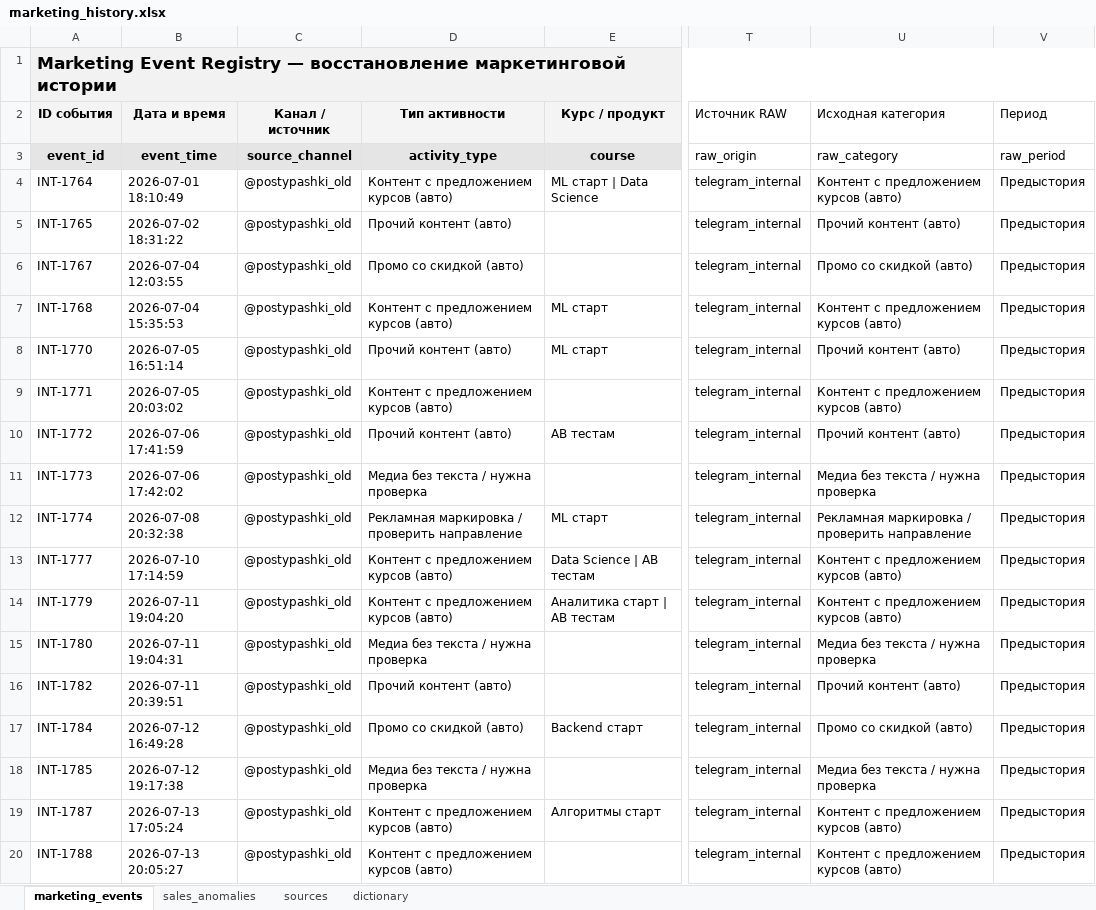
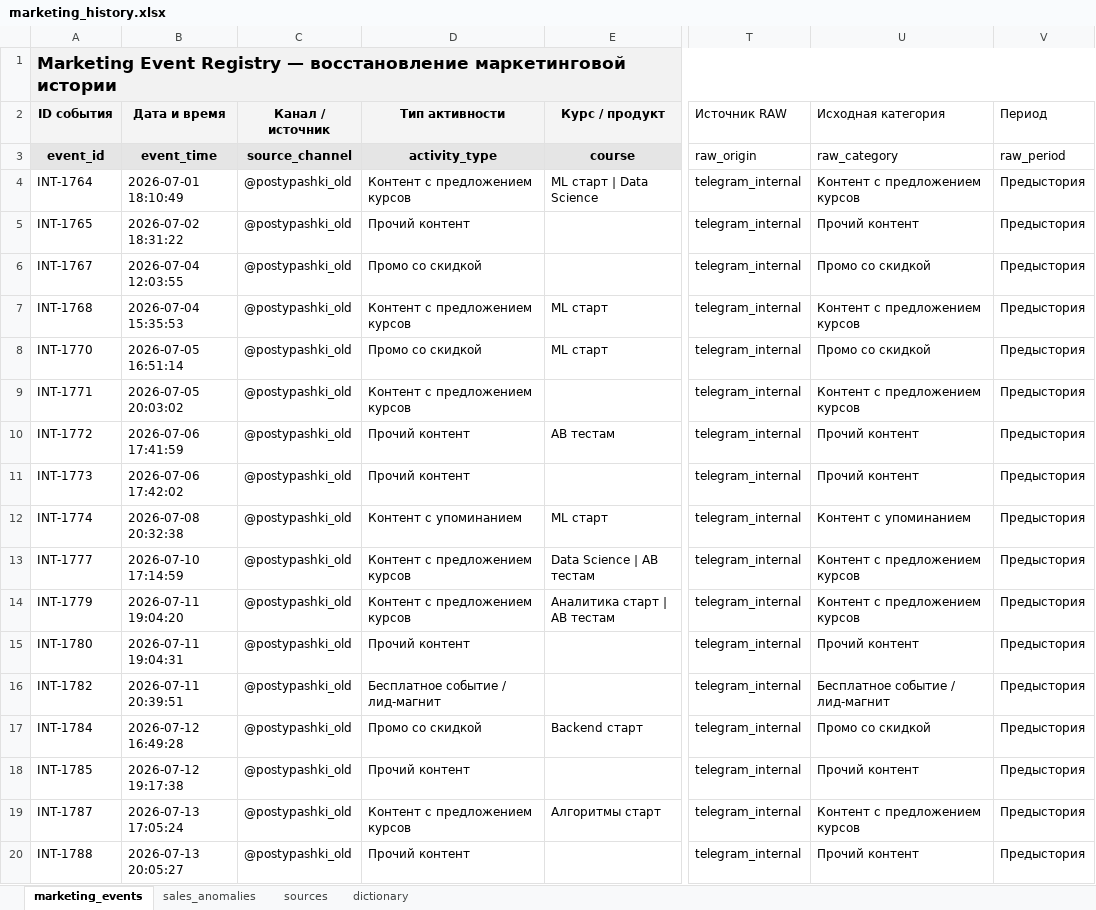
Before and after one commit to perchii/hackathon-postupashki, an Excel workbook: data/raw/marketing_history.xlsx, sheet marketing_events, drawn as a sheet; only a part is shown, gaps mark what is left out; values as stored, in another font and other column widths than the file's, no borders; charts and pictures not drawn; the diff covers the shown part only; the diff names each change by its address in the sheet, - before the commit and + after, or states it on an @@ line.

Commit message:
Finish marketing sales analysis

```diff
--- a/data/raw/marketing_history.xlsx (sheet marketing_events)
+++ b/data/raw/marketing_history.xlsx (sheet marketing_events)
-D4 (Тип активности): Контент с предложением курсов (авто)
+D4 (Тип активности): Контент с предложением курсов
-U4 (Исходная категория): Контент с предложением курсов (авто)
+U4 (Исходная категория): Контент с предложением курсов
-D5 (Тип активности): Прочий контент (авто)
+D5 (Тип активности): Прочий контент
-U5 (Исходная категория): Прочий контент (авто)
+U5 (Исходная категория): Прочий контент
-D6 (Тип активности): Промо со скидкой (авто)
+D6 (Тип активности): Промо со скидкой
-U6 (Исходная категория): Промо со скидкой (авто)
+U6 (Исходная категория): Промо со скидкой
-D7 (Тип активности): Контент с предложением курсов (авто)
+D7 (Тип активности): Контент с предложением курсов
-U7 (Исходная категория): Контент с предложением курсов (авто)
+U7 (Исходная категория): Контент с предложением курсов
-D8 (Тип активности): Прочий контент (авто)
+D8 (Тип активности): Промо со скидкой
-U8 (Исходная категория): Прочий контент (авто)
+U8 (Исходная категория): Промо со скидкой
-D9 (Тип активности): Контент с предложением курсов (авто)
+D9 (Тип активности): Контент с предложением курсов
-U9 (Исходная категория): Контент с предложением курсов (авто)
+U9 (Исходная категория): Контент с предложением курсов
-D10 (Тип активности): Прочий контент (авто)
+D10 (Тип активности): Прочий контент
-U10 (Исходная категория): Прочий контент (авто)
+U10 (Исходная категория): Прочий контент
-D11 (Тип активности): Медиа без текста / нужна проверка
+D11 (Тип активности): Прочий контент
-U11 (Исходная категория): Медиа без текста / нужна проверка
+U11 (Исходная категория): Прочий контент
-D12 (Тип активности): Рекламная маркировка / проверить направление
+D12 (Тип активности): Контент с упоминанием
-U12 (Исходная категория): Рекламная маркировка / проверить направление
+U12 (Исходная категория): Контент с упоминанием
-D13:D14 (Тип активности): Контент с предложением курсов (авто)
+D13:D14 (Тип активности): Контент с предложением курсов
-U13:U14 (Исходная категория): Контент с предложением курсов (авто)
+U13:U14 (Исходная категория): Контент с предложением курсов
-D15 (Тип активности): Медиа без текста / нужна проверка
+D15 (Тип активности): Прочий контент
-U15 (Исходная категория): Медиа без текста / нужна проверка
+U15 (Исходная категория): Прочий контент
-D16 (Тип активности): Прочий контент (авто)
+D16 (Тип активности): Бесплатное событие / лид-магнит
-U16 (Исходная категория): Прочий контент (авто)
+U16 (Исходная категория): Бесплатное событие / лид-магнит
-D17 (Тип активности): Промо со скидкой (авто)
+D17 (Тип активности): Промо со скидкой
-U17 (Исходная категория): Промо со скидкой (авто)
+U17 (Исходная категория): Промо со скидкой
-D18 (Тип активности): Медиа без текста / нужна проверка
+D18 (Тип активности): Прочий контент
-U18 (Исходная категория): Медиа без текста / нужна проверка
+U18 (Исходная категория): Прочий контент
-D19 (Тип активности): Контент с предложением курсов (авто)
+D19 (Тип активности): Контент с предложением курсов
-U19 (Исходная категория): Контент с предложением курсов (авто)
+U19 (Исходная категория): Контент с предложением курсов
-D20 (Тип активности): Контент с предложением курсов (авто)
+D20 (Тип активности): Прочий контент
-U20 (Исходная категория): Контент с предложением курсов (авто)
+U20 (Исходная категория): Прочий контент
```
Also changed, not shown: 362 edited cells elsewhere in this sheet, 1 other file.
